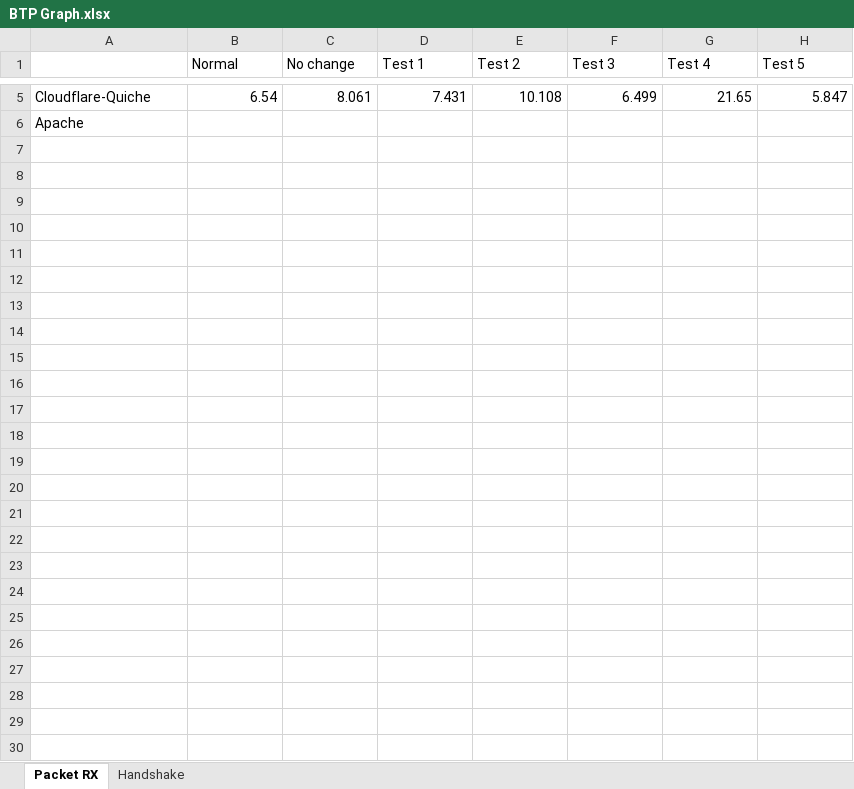
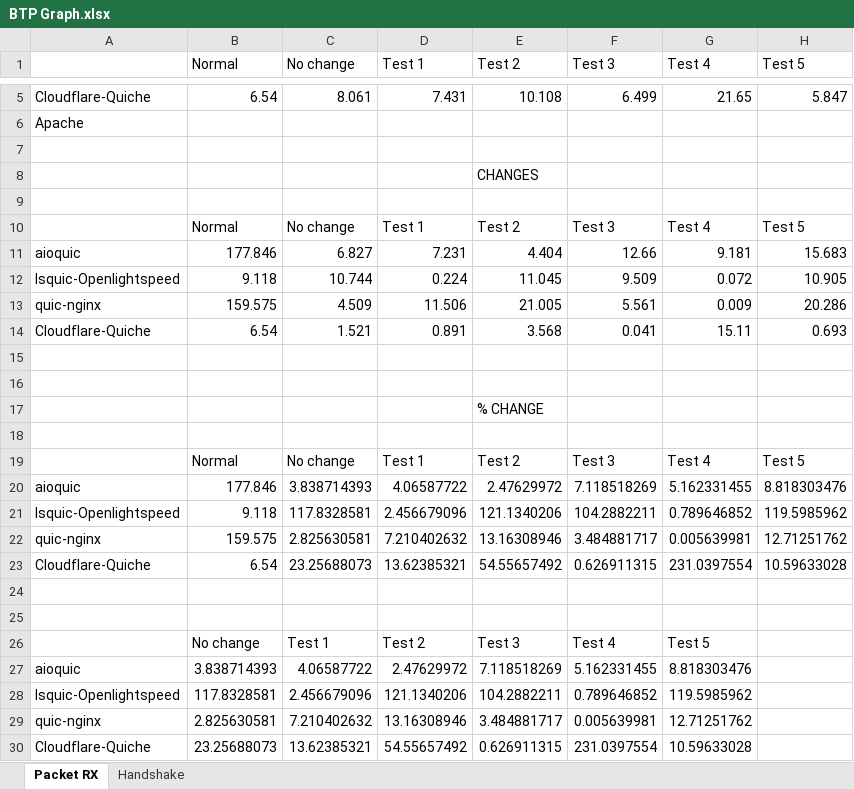
Before and after one commit to shaan2610/BTP, an Excel workbook: Experimental data/BTP Graph.xlsx, sheet Packet RX, drawn as a sheet; only a part is shown, gaps mark what is left out; values as stored, in another font and other column widths than the file's, no borders; charts and pictures not drawn; the diff names each change by its address in the sheet, - before the commit and + after, or states it on an @@ line.

```diff
--- a/Experimental data/BTP Graph.xlsx (sheet Packet RX)
+++ b/Experimental data/BTP Graph.xlsx (sheet Packet RX)
+row 7: (empty)
+row 8:  |  |  |  | CHANGES
+row 9: (empty)
+row 10:  | Normal | No change | Test 1 | Test 2 | Test 3 | Test 4 | Test 5
+row 11: aioquic | 177.846 | 6.827 | 7.231 | 4.404 | 12.66 | 9.181 | 15.683
+row 12: Isquic-Openlightspeed | 9.118 | 10.744 | 0.224 | 11.045 | 9.509 | 0.072 | 10.905
+row 13: quic-nginx | 159.575 | 4.509 | 11.506 | 21.005 | 5.561 | 0.009 | 20.286
+row 14: Cloudflare-Quiche | 6.54 | 1.521 | 0.891 | 3.568 | 0.041 | 15.11 | 0.693
+row 15: (empty)
+row 16: (empty)
+row 17:  |  |  |  | % CHANGE
+row 18: (empty)
+row 19:  | Normal | No change | Test 1 | Test 2 | Test 3 | Test 4 | Test 5
+row 20: aioquic | 177.846 | 3.838714393 | 4.06587722 | 2.47629972 | 7.118518269 | 5.162331455 | 8.818303476
+row 21: Isquic-Openlightspeed | 9.118 | 117.8328581 | 2.456679096 | 121.1340206 | 104.2882211 | 0.789646852 | 119.5985962
+row 22: quic-nginx | 159.575 | 2.825630581 | 7.210402632 | 13.16308946 | 3.484881717 | 0.005639981 | 12.71251762
+row 23: Cloudflare-Quiche | 6.54 | 23.25688073 | 13.62385321 | 54.55657492 | 0.626911315 | 231.0397554 | 10.59633028
+row 24: (empty)
+row 25: (empty)
+row 26:  | No change | Test 1 | Test 2 | Test 3 | Test 4 | Test 5
+row 27: aioquic | 3.838714393 | 4.06587722 | 2.47629972 | 7.118518269 | 5.162331455 | 8.818303476
+row 28: Isquic-Openlightspeed | 117.8328581 | 2.456679096 | 121.1340206 | 104.2882211 | 0.789646852 | 119.5985962
+row 29: quic-nginx | 2.825630581 | 7.210402632 | 13.16308946 | 3.484881717 | 0.005639981 | 12.71251762
+row 30: Cloudflare-Quiche | 23.25688073 | 13.62385321 | 54.55657492 | 0.626911315 | 231.0397554 | 10.59633028
```
Also changed, not shown: sheet Handshake, charts or pictures, 2 other files.
